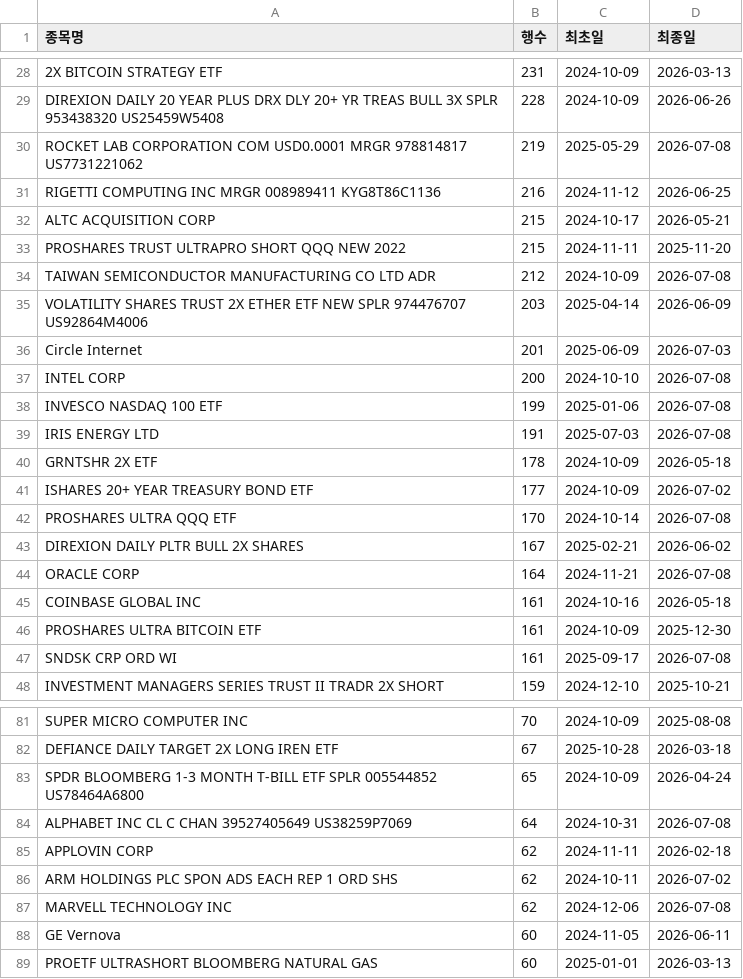
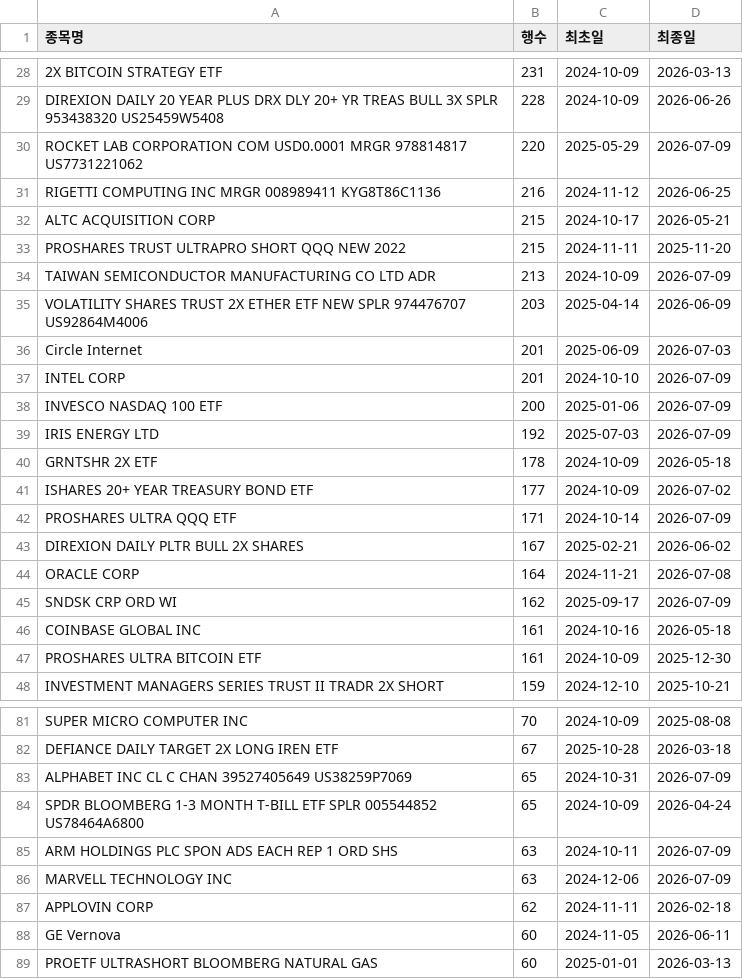
Before and after one commit to HaminKim/reant_streamlit, a CSV file: processed/by_stock_summary.csv, drawn as a sheet; only a part is shown, gaps mark what is left out; removed rows and columns are numbered as before the commit, all else as after; the diff covers the shown part only; the diff names each change by its address in the sheet, - before the commit and + after, or states it on an @@ line.

```diff
--- a/processed/by_stock_summary.csv
+++ b/processed/by_stock_summary.csv
-B30 (행수): 219
+B30 (행수): 220
-D30 (최종일): 2026-07-08
+D30 (최종일): 2026-07-09
-B34 (행수): 212
+B34 (행수): 213
-D34 (최종일): 2026-07-08
+D34 (최종일): 2026-07-09
-B37 (행수): 200
+B37 (행수): 201
-D37:D39 (최종일): 2026-07-08
+D37:D39 (최종일): 2026-07-09
-B38 (행수): 199
+B38 (행수): 200
-B39 (행수): 191
+B39 (행수): 192
-B42 (행수): 170
+B42 (행수): 171
-D42 (최종일): 2026-07-08
+D42 (최종일): 2026-07-09
+row 45: SNDSK CRP ORD WI | 162 | 2025-09-17 | 2026-07-09
-row 47: SNDSK CRP ORD WI | 161 | 2025-09-17 | 2026-07-08
+row 83: ALPHABET INC CL C CHAN 39527405649 US38259P7069 | 65 | 2024-10-31 | 2026-07-09
-row 84: ALPHABET INC CL C CHAN 39527405649 US38259P7069 | 64 | 2024-10-31 | 2026-07-08
+row 85: ARM HOLDINGS PLC SPON ADS EACH REP 1 ORD SHS | 63 | 2024-10-11 | 2026-07-09
+row 86: MARVELL TECHNOLOGY INC | 63 | 2024-12-06 | 2026-07-09
-row 86: ARM HOLDINGS PLC SPON ADS EACH REP 1 ORD SHS | 62 | 2024-10-11 | 2026-07-02
-row 87: MARVELL TECHNOLOGY INC | 62 | 2024-12-06 | 2026-07-08
```
Also changed, not shown: 13 added rows, 11 removed rows and 54 edited cells elsewhere in this file, 3 other files.
